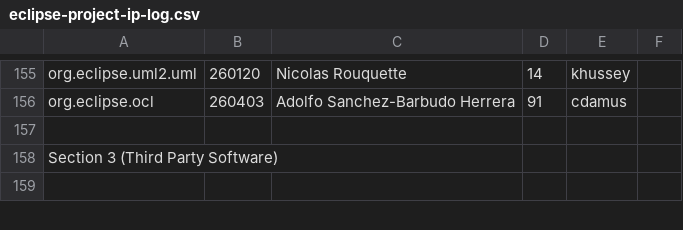
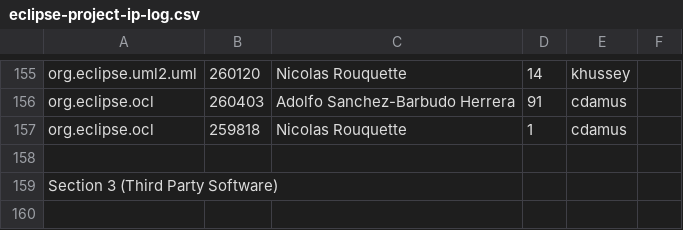
Before and after one commit to eclipse-ocl/ocl-website, a CSV file: eclipse-project-ip-log.csv, drawn as a sheet; only a part is shown, gaps mark what is left out.

Commit message:
[259818] cdamus - Modification to support the BacktrackingParser

```diff
--- a/eclipse-project-ip-log.csv
+++ b/eclipse-project-ip-log.csv
@@ -156,2 +156,3 @@ org.eclipse.uml2.uml,260120,Nicolas Rouquette,14,khussey
 org.eclipse.ocl,260403,Adolfo Sanchez-Barbudo Herrera,91,cdamus
+org.eclipse.ocl,259818,Nicolas Rouquette,1,cdamus
 
```
